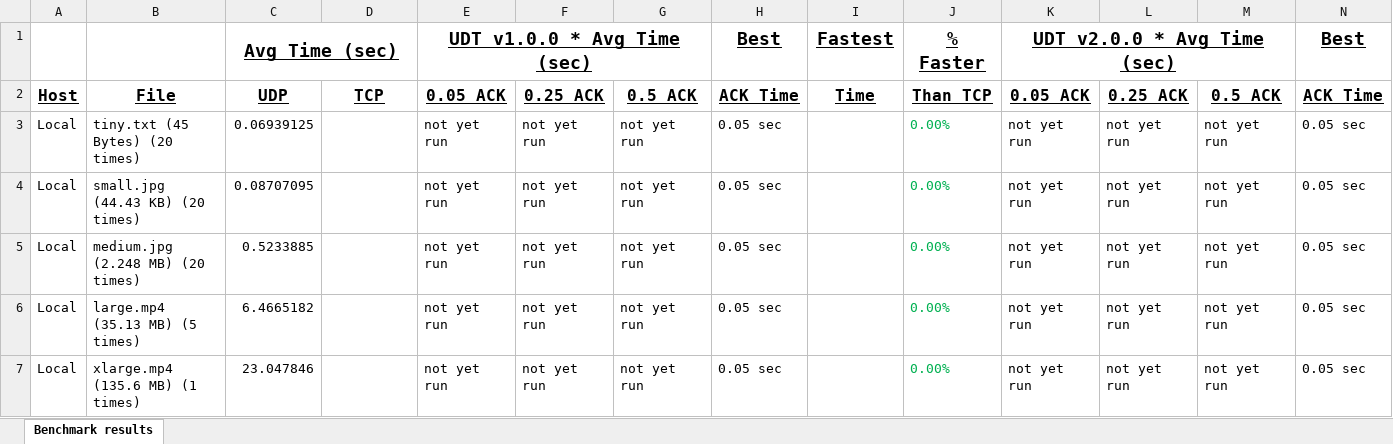
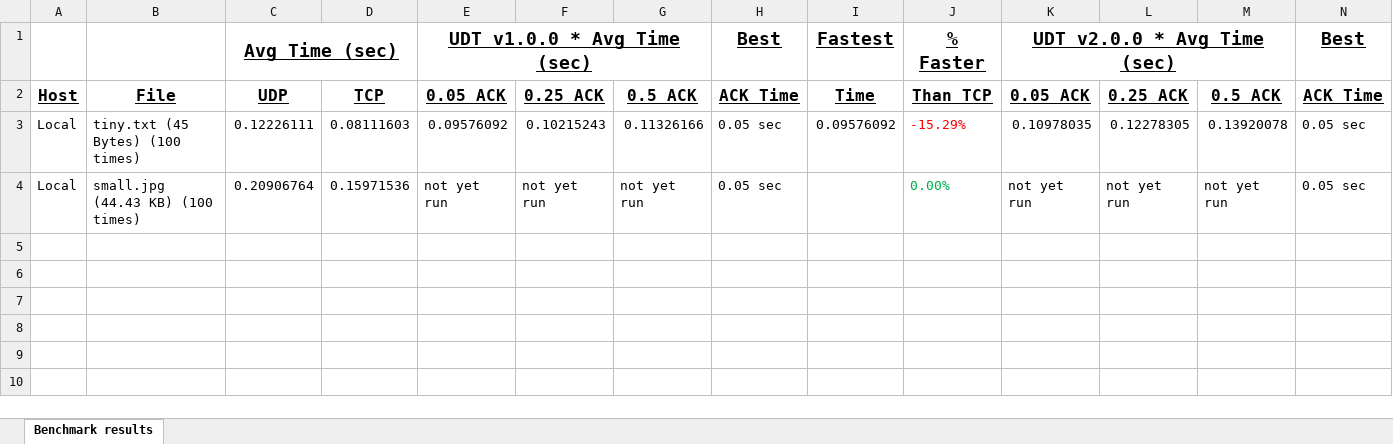
Before and after one commit to baseballlover723/UDT, an Excel workbook: benchmark.xlsx, sheet Benchmark results, drawn as a sheet; only a part is shown; values as stored, in another font and other column widths than the file's, no borders; removed rows and columns are numbered as before the commit, all else as after; rows hold the shown columns only; the diff names each change by its address in the sheet, - before the commit and + after, or states it on an @@ line.

```diff
--- a/benchmark.xlsx (sheet Benchmark results)
+++ b/benchmark.xlsx (sheet Benchmark results)
-row 3: Local | tiny.txt (45 Bytes) (20 times) | 0.06939125 |  | not yet run | not yet run | not yet run | 0.05 sec |  | 0.00% | not yet run | not yet run | not yet run | 0.05 sec
+row 3: Local | tiny.txt (45 Bytes) (100 times) | 0.12226111 | 0.08111603 | 0.09576092 | 0.10215243 | 0.11326166 | 0.05 sec | 0.09576092 | -15.29% | 0.10978035 | 0.12278305 | 0.13920078 | 0.05 sec
-B4: small.jpg (44.43 KB) (20 times)
+B4: small.jpg (44.43 KB) (100 times)
-C4: 0.08707095
+C4: 0.20906764
-D4: (empty)
+D4: 0.15971536
-row 5: Local | medium.jpg (2.248 MB) (20 times) | 0.5233885 |  | not yet run | not yet run | not yet run | 0.05 sec |  | 0.00% | not yet run | not yet run | not yet run | 0.05 sec
-row 6: Local | large.mp4 (35.13 MB) (5 times) | 6.4665182 |  | not yet run | not yet run | not yet run | 0.05 sec |  | 0.00% | not yet run | not yet run | not yet run | 0.05 sec
-row 7: Local | xlarge.mp4 (135.6 MB) (1 times) | 23.047846 |  | not yet run | not yet run | not yet run | 0.05 sec |  | 0.00% | not yet run | not yet run | not yet run | 0.05 sec
```
Also changed, not shown: 6 other files.
